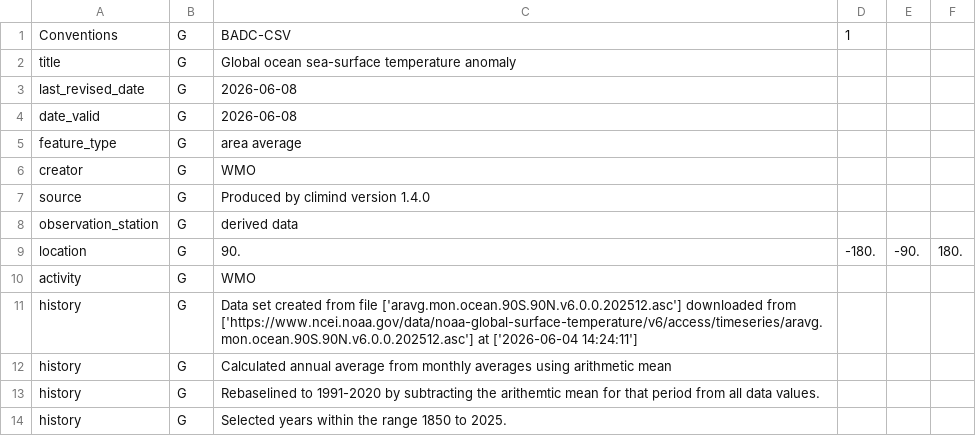
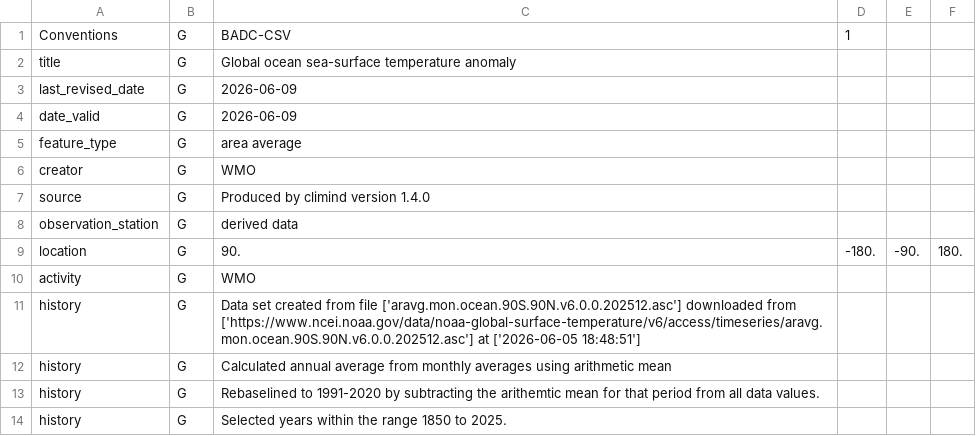
Before and after one commit to robertjdellinger/multi-dataset-sst-manager, a CSV file: outputs/tables/sst_ERSST_v6.csv, drawn as a sheet; only a part is shown.

```diff
--- a/outputs/tables/sst_ERSST_v6.csv
+++ b/outputs/tables/sst_ERSST_v6.csv
@@ -2,4 +2,4 @@ Conventions,G,BADC-CSV,1
 title,G,Global ocean sea-surface temperature anomaly
-last_revised_date,G,2026-06-08
-date_valid,G,2026-06-08
+last_revised_date,G,2026-06-09
+date_valid,G,2026-06-09
 feature_type,G,area average
@@ -10,3 +10,3 @@ location,G,90.,-180.,-90.,180.
 activity,G,WMO
-history,G,"Data set created from file ['aravg.mon.ocean.90S.90N.v6.0.0.202512.asc'] downloaded from ['https://www.ncei.noaa.gov/data/noaa-global-surface-temperature/v6/access/timeseries/aravg.mon.ocean.90S.90N.v6.0.0.202512.asc'] at ['2026-06-04 14:24:11']"
+history,G,"Data set created from file ['aravg.mon.ocean.90S.90N.v6.0.0.202512.asc'] downloaded from ['https://www.ncei.noaa.gov/data/noaa-global-surface-temperature/v6/access/timeseries/aravg.mon.ocean.90S.90N.v6.0.0.202512.asc'] at ['2026-06-05 18:48:51']"
 history,G,"Calculated annual average from monthly averages using arithmetic mean"
```
Also changed, not shown: outputs/logs/qa/sst_baseline_audit.csv, outputs/logs/qa/sst_source_acquisition_log.csv, 10 other files.
